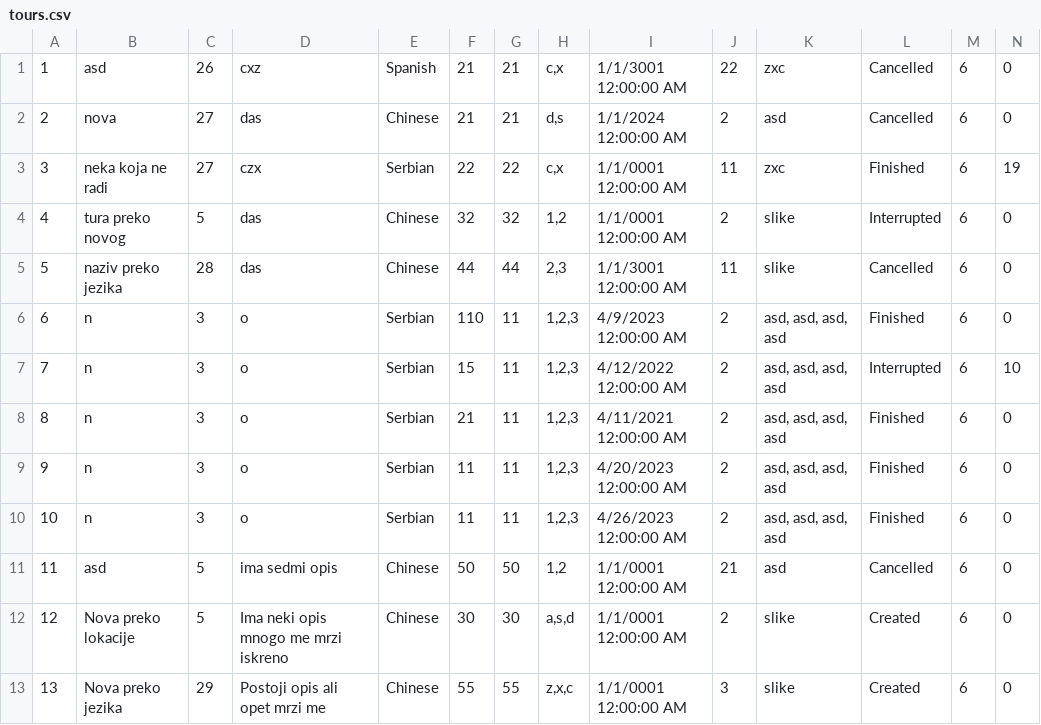
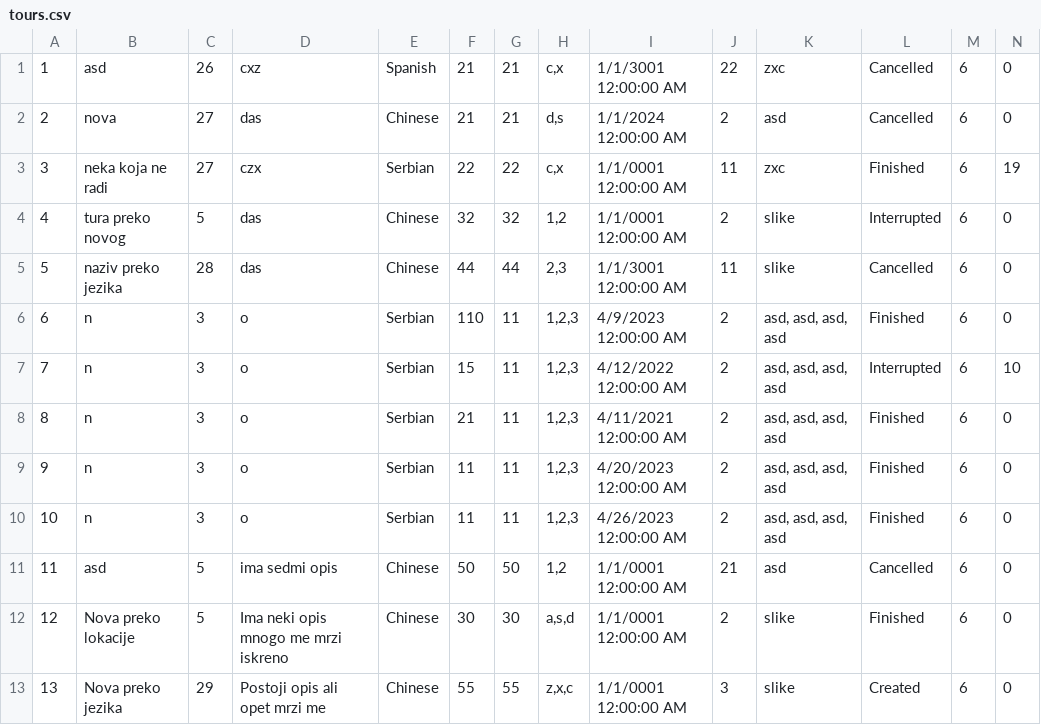
Before and after one commit to dokma11/SIMS-Project-Group-4-Team-B, a CSV file: Sims2023/Sims2023/Resources/Data/tours.csv, drawn as a sheet.

```diff
--- a/Sims2023/Sims2023/Resources/Data/tours.csv
+++ b/Sims2023/Sims2023/Resources/Data/tours.csv
@@ -11,3 +11,3 @@
 11|asd|5|ima sedmi opis|Chinese|50|50|1,2|1/1/0001 12:00:00 AM|21|asd|Cancelled|6|0
-12|Nova preko lokacije|5|Ima neki opis mnogo me mrzi iskreno|Chinese|30|30|a,s,d|1/1/0001 12:00:00 AM|2|slike|Created|6|0
+12|Nova preko lokacije|5|Ima neki opis mnogo me mrzi iskreno|Chinese|30|30|a,s,d|1/1/0001 12:00:00 AM|2|slike|Finished|6|0
 13|Nova preko jezika|29|Postoji opis ali opet mrzi me|Chinese|55|55|z,x,c|1/1/0001 12:00:00 AM|3|slike|Created|6|0
```
Also changed, not shown: Sims2023/Sims2023/Resources/Data/keyPoints.csv, 31 other files.
